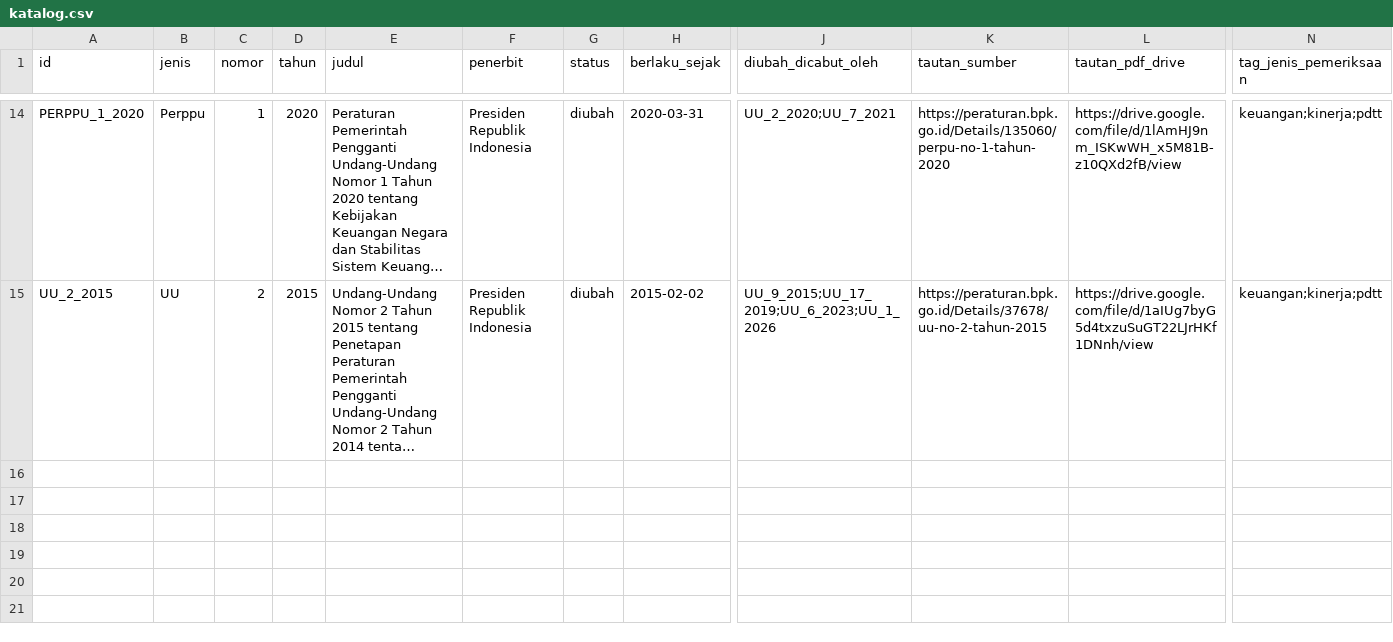
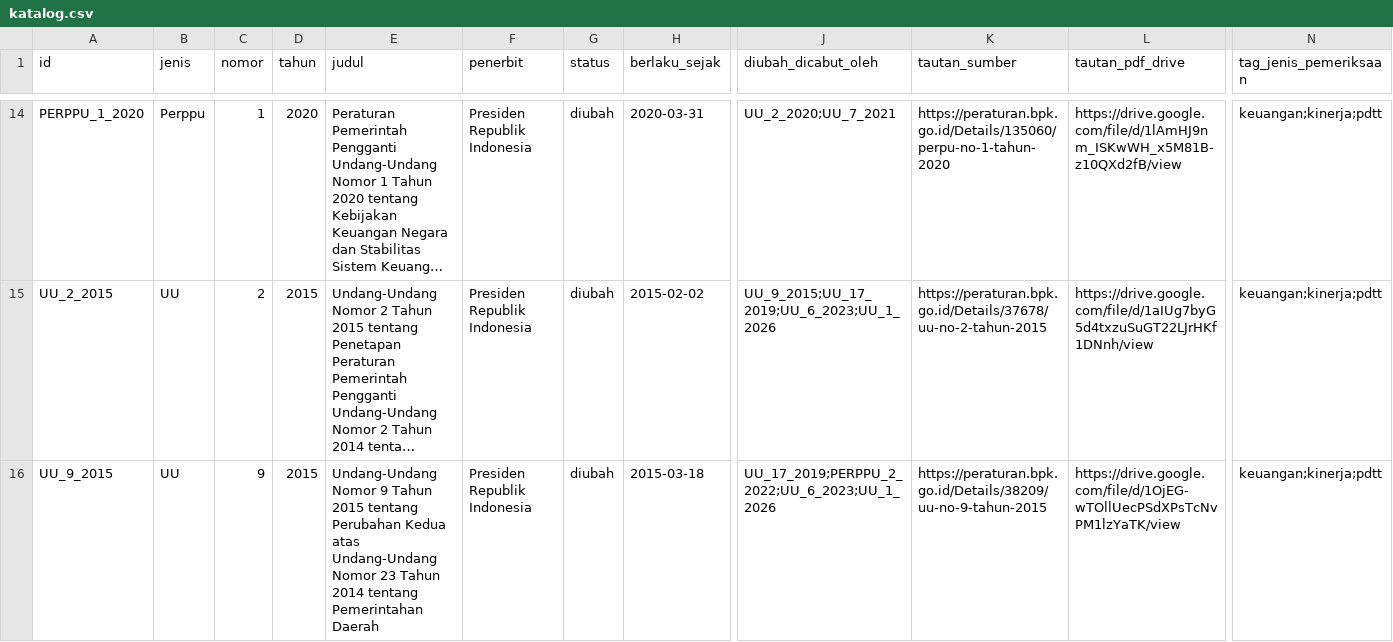
Before and after one commit to primaditra/korpus-pusat, a CSV file: katalog.csv, drawn as a sheet; only a part is shown, gaps mark what is left out; long unchanged cells end in …; rows hold the shown columns only; the diff names each change by its address in the sheet, - before the commit and + after, or states it on an @@ line.

```diff
--- a/katalog.csv
+++ b/katalog.csv
+row 16: UU_9_2015 | UU | 9 | 2015 | Undang-Undang Nomor 9 Tahun 2015 tentang Perubahan Kedua atas Undang-Undang Nomor 23 Tahun 2014 tentang Pemerintahan Daerah | Presiden Republik Indonesia | diubah | 2015-03-18 | UU_17_2019;PERPPU_2_2022;UU_6_2023;UU_1_2026 | https://peraturan.bpk.go.id/Details/38209/uu-no-9-tahun-2015 | https://drive.google.com/file/d/1OjEG-wTOllUecPSdXPsTcNvPM1lzYaTK/view | keuangan;kinerja;pdtt
```
Also changed, not shown: 1 other file.
